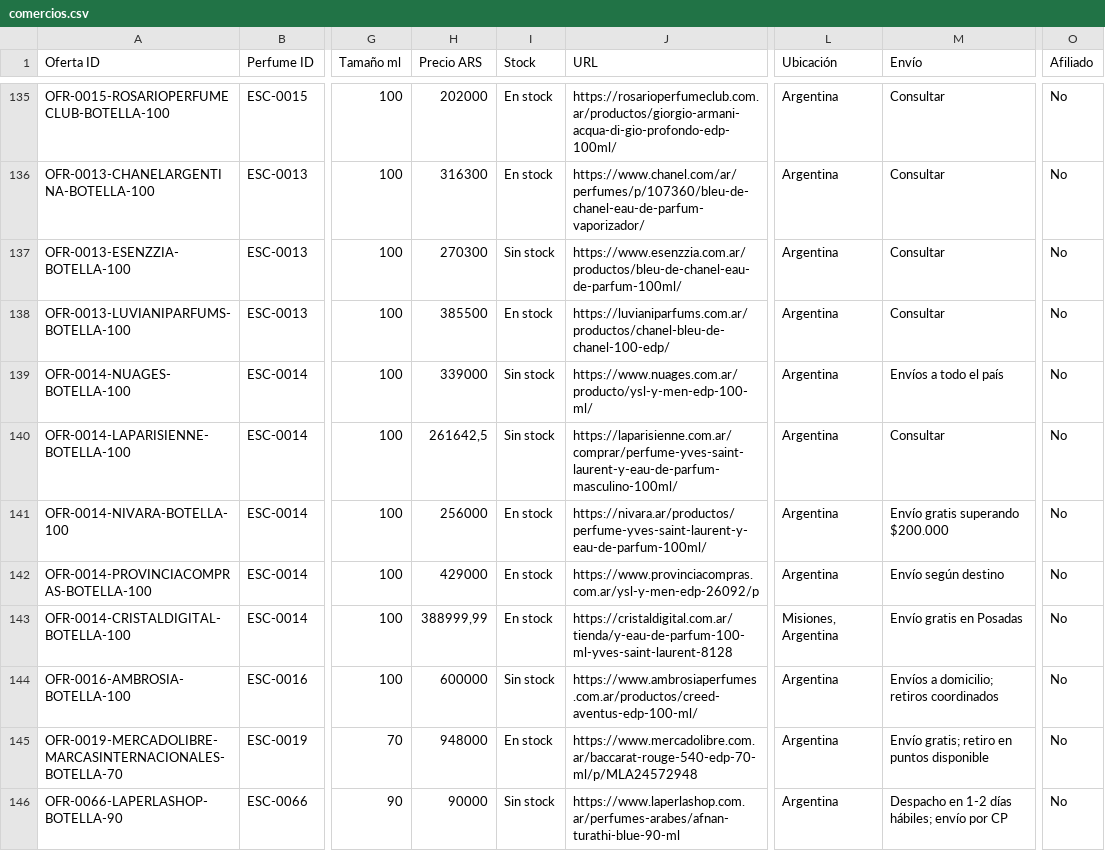
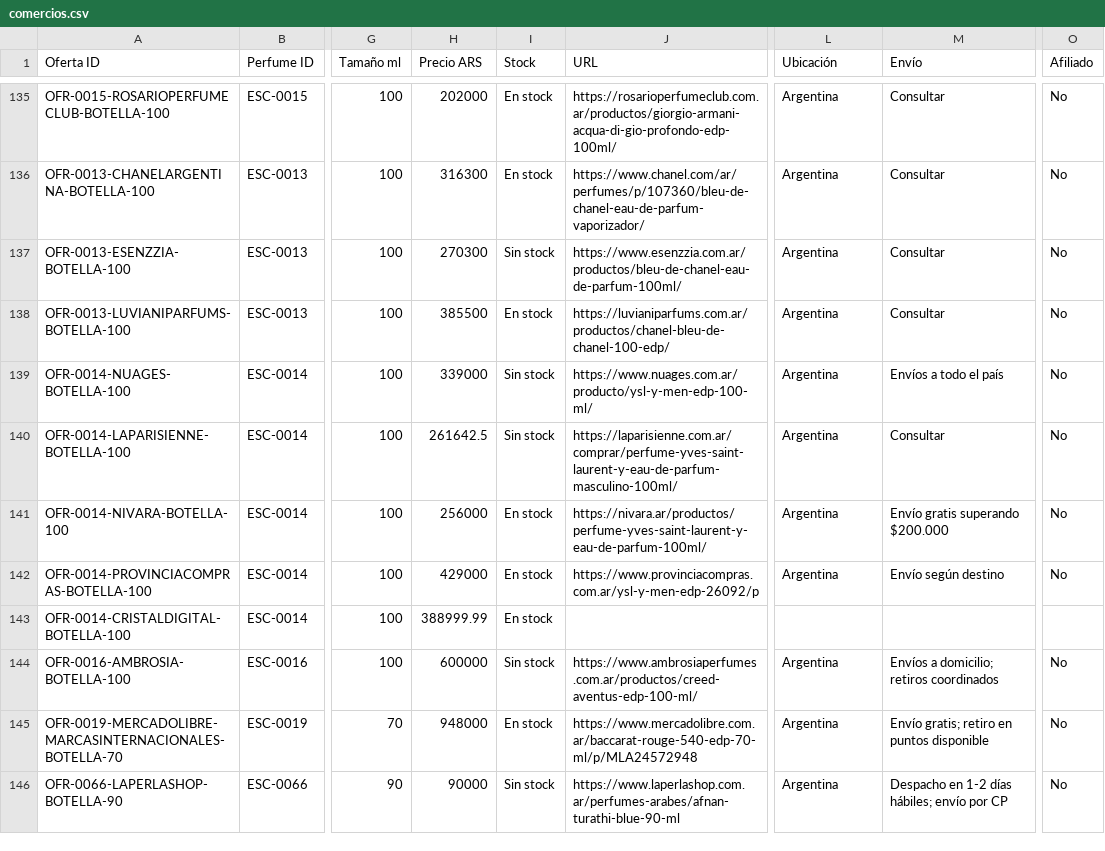
Before and after one commit to AlanDlin/UniHub, a CSV file: public-data/esencer/comercios.csv, drawn as a sheet; only a part is shown, gaps mark what is left out; the diff covers the shown part only; the diff names each change by its address in the sheet, - before the commit and + after, or states it on an @@ line.

Commit message:
Sync Comercios offers CSV

```diff
--- a/public-data/esencer/comercios.csv
+++ b/public-data/esencer/comercios.csv
-H140 (Precio ARS): 261642,5
+H140 (Precio ARS): 261642.5
-H143 (Precio ARS): 388999,99
+H143 (Precio ARS): 388999.99
-J143 (URL): https://cristaldigital.com.ar/tienda/y-eau-de-parfum-100-ml-yves-saint-laurent-8128
+J143 (URL): (empty)
-L143 (Ubicación): Misiones, Argentina
+L143 (Ubicación): (empty)
-M143 (Envío): Envío gratis en Posadas
+M143 (Envío): (empty)
-O143 (Afiliado): No
+O143 (Afiliado): (empty)
```
Also changed, not shown: 39 edited cells elsewhere in this file.
